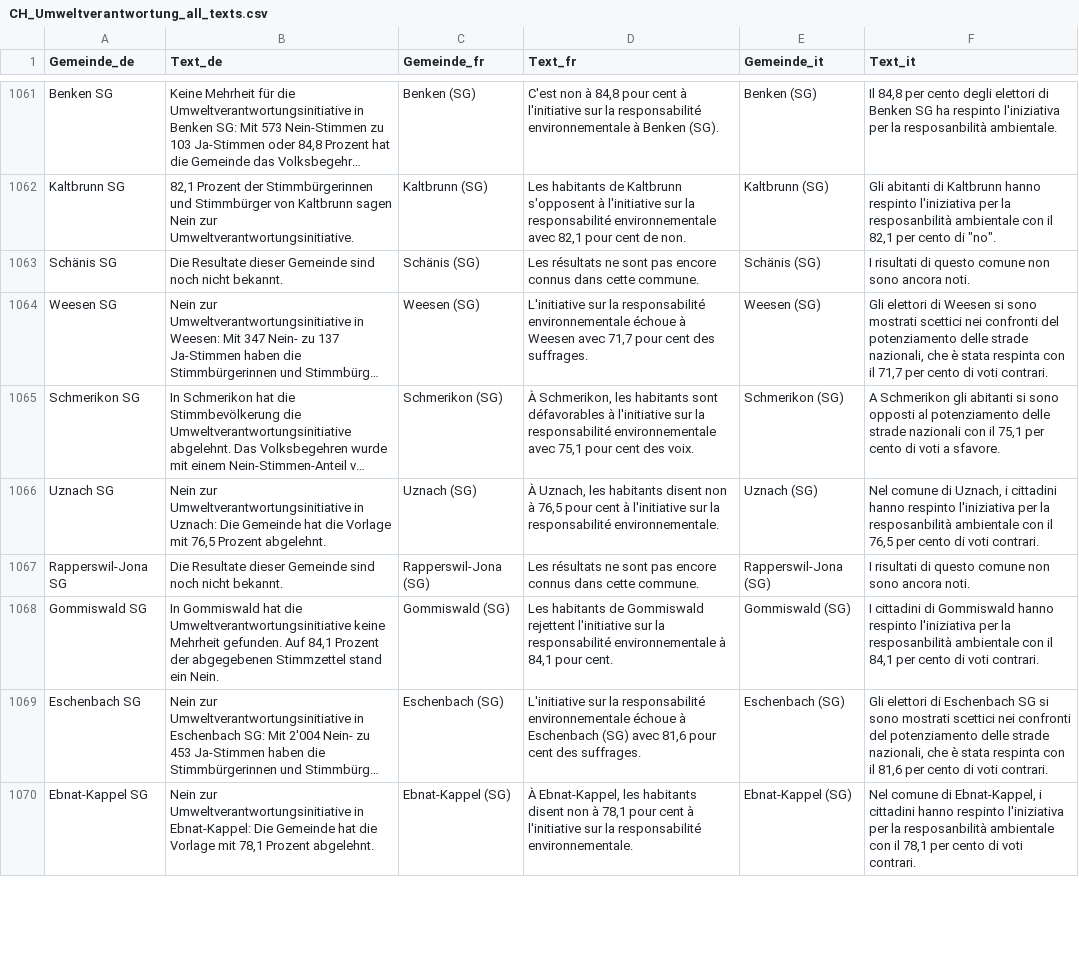
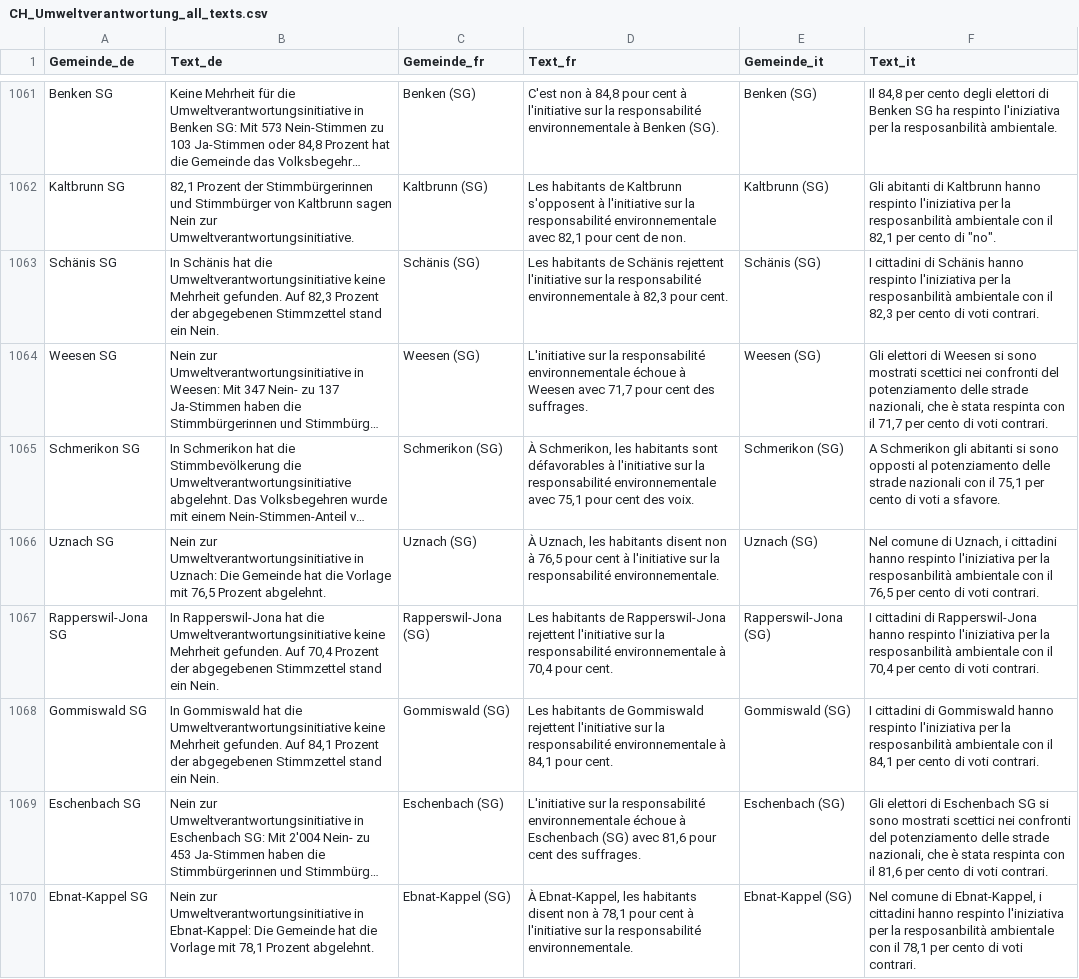
Before and after one commit to awp-finanznachrichten/lena_februar2025, a CSV file: Output_Switzerland/CH_Umweltverantwortung_all_texts.csv, drawn as a sheet; only a part is shown, gaps mark what is left out; long unchanged cells end in …; the diff covers the shown part only; the diff names each change by its address in the sheet, - before the commit and + after, or states it on an @@ line.

```diff
--- a/Output_Switzerland/CH_Umweltverantwortung_all_texts.csv
+++ b/Output_Switzerland/CH_Umweltverantwortung_all_texts.csv
-B1063 (Text_de): Die Resultate dieser Gemeinde sind noch nicht bekannt.
+B1063 (Text_de): In Schänis hat die Umweltverantwortungsinitiative keine Mehrheit gefunden. Auf 82,3 Prozent der abgegebenen Stimmzettel stand ein Nein.
-D1063 (Text_fr): Les résultats ne sont pas encore connus dans cette commune.
+D1063 (Text_fr): Les habitants de Schänis rejettent l'initiative sur la responsabilité environnementale à 82,3 pour cent.
-F1063 (Text_it): I risultati di questo comune non sono ancora noti.
+F1063 (Text_it): I cittadini di Schänis hanno respinto l'iniziativa per la resposanbilità ambientale con il 82,3 per cento di voti contrari.
-B1067 (Text_de): Die Resultate dieser Gemeinde sind noch nicht bekannt.
+B1067 (Text_de): In Rapperswil-Jona hat die Umweltverantwortungsinitiative keine Mehrheit gefunden. Auf 70,4 Prozent der abgegebenen Stimmzettel stand ein Nein.
-D1067 (Text_fr): Les résultats ne sont pas encore connus dans cette commune.
+D1067 (Text_fr): Les habitants de Rapperswil-Jona rejettent l'initiative sur la responsabilité environnementale à 70,4 pour cent.
-F1067 (Text_it): I risultati di questo comune non sono ancora noti.
+F1067 (Text_it): I cittadini di Rapperswil-Jona hanno respinto l'iniziativa per la resposanbilità ambientale con il 70,4 per cento di voti contrari.
```
Also changed, not shown: 63 edited cells elsewhere in this file, Output_Cantons/TI_CH_Umweltverantwortung_dw_it.csv, Output_Switzerland/CH_Umweltverantwortung_all_data.csv, 6 other files.
